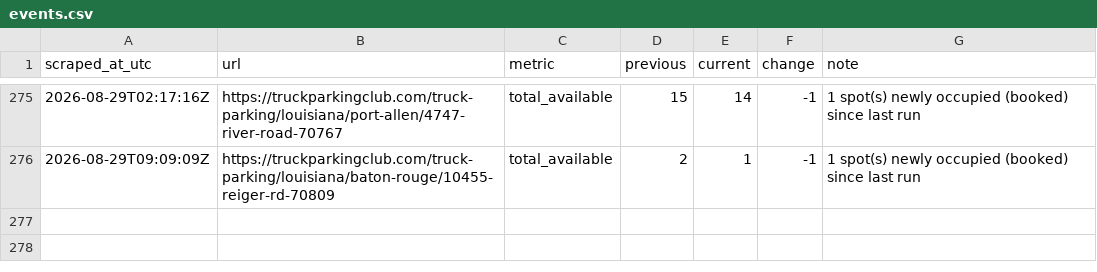
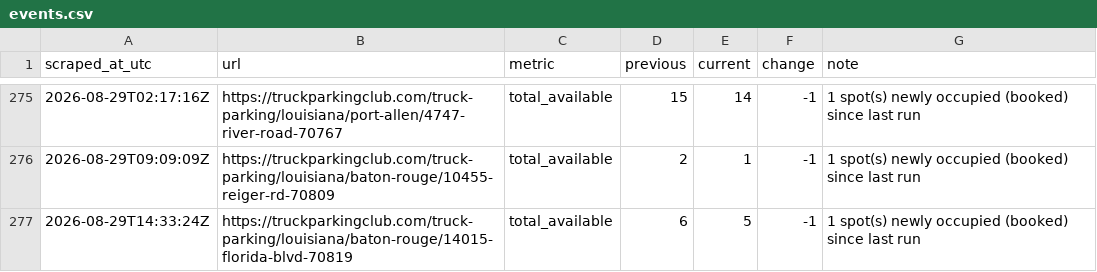
Before and after one commit to honorhomebuyers-jpg/Truck-scrapper, a CSV file: scraper/data/events.csv, drawn as a sheet; only a part is shown, gaps mark what is left out.

```diff
--- a/scraper/data/events.csv
+++ b/scraper/data/events.csv
@@ -276 +276,2 @@ scraped_at_utc,url,metric,previous,current,change,note
 2026-08-29T09:09:09Z,https://truckparkingclub.com/truck-parking/louisiana/baton-rouge/10455-reiger-rd-70809,total_available,2,1,-1,1 spot(s) newly occupied (booked) since last run
+2026-08-29T14:33:24Z,https://truckparkingclub.com/truck-parking/louisiana/baton-rouge/14015-florida-blvd-70819,total_available,6,5,-1,1 spot(s) newly occupied (booked) since last run
```
Also changed, not shown: scraper/data/listings/baton-rouge-14015-florida-blvd-70819.csv, scraper/data/listings/baton-rouge-2392-e-smiley-ave-70806.csv, 17 other files.
